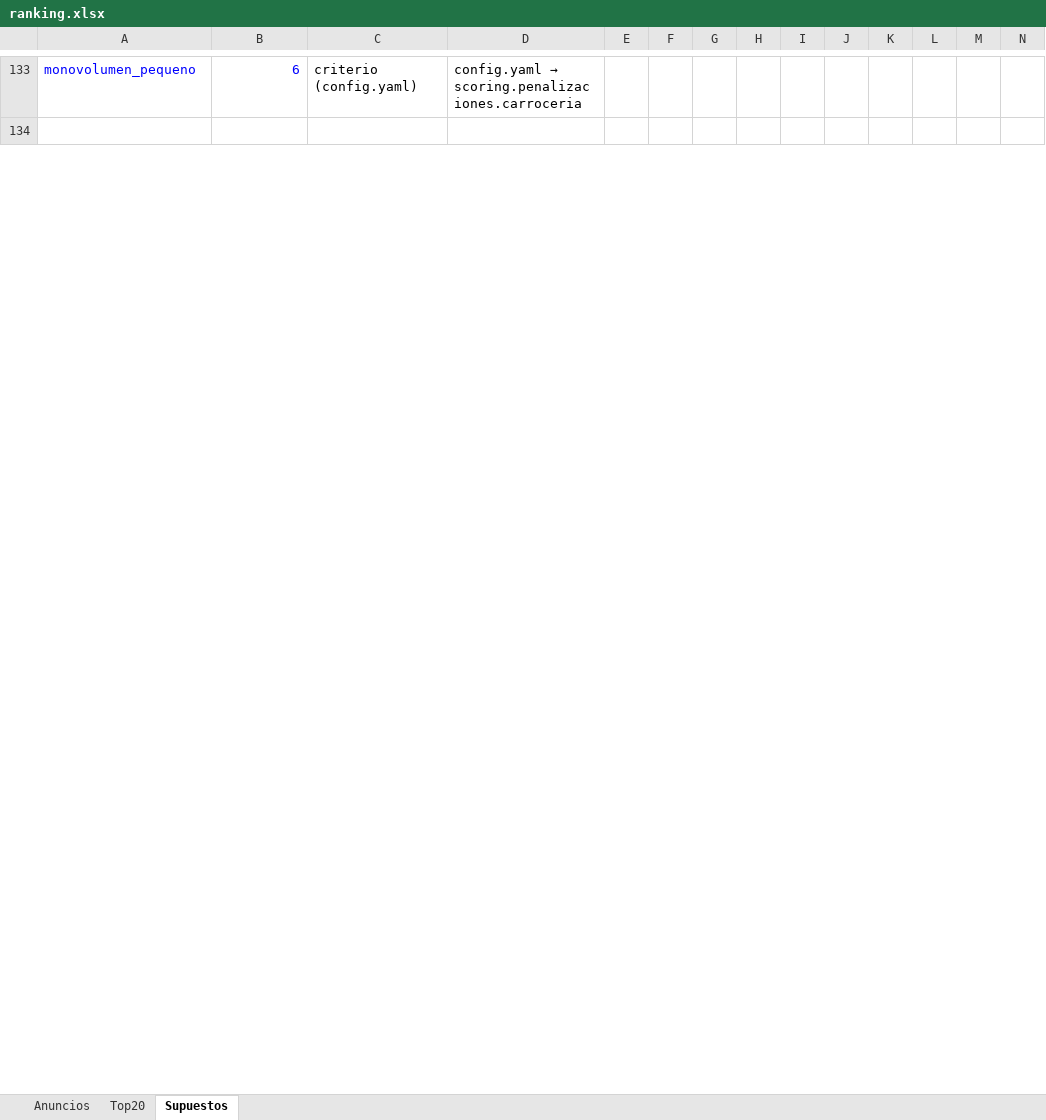
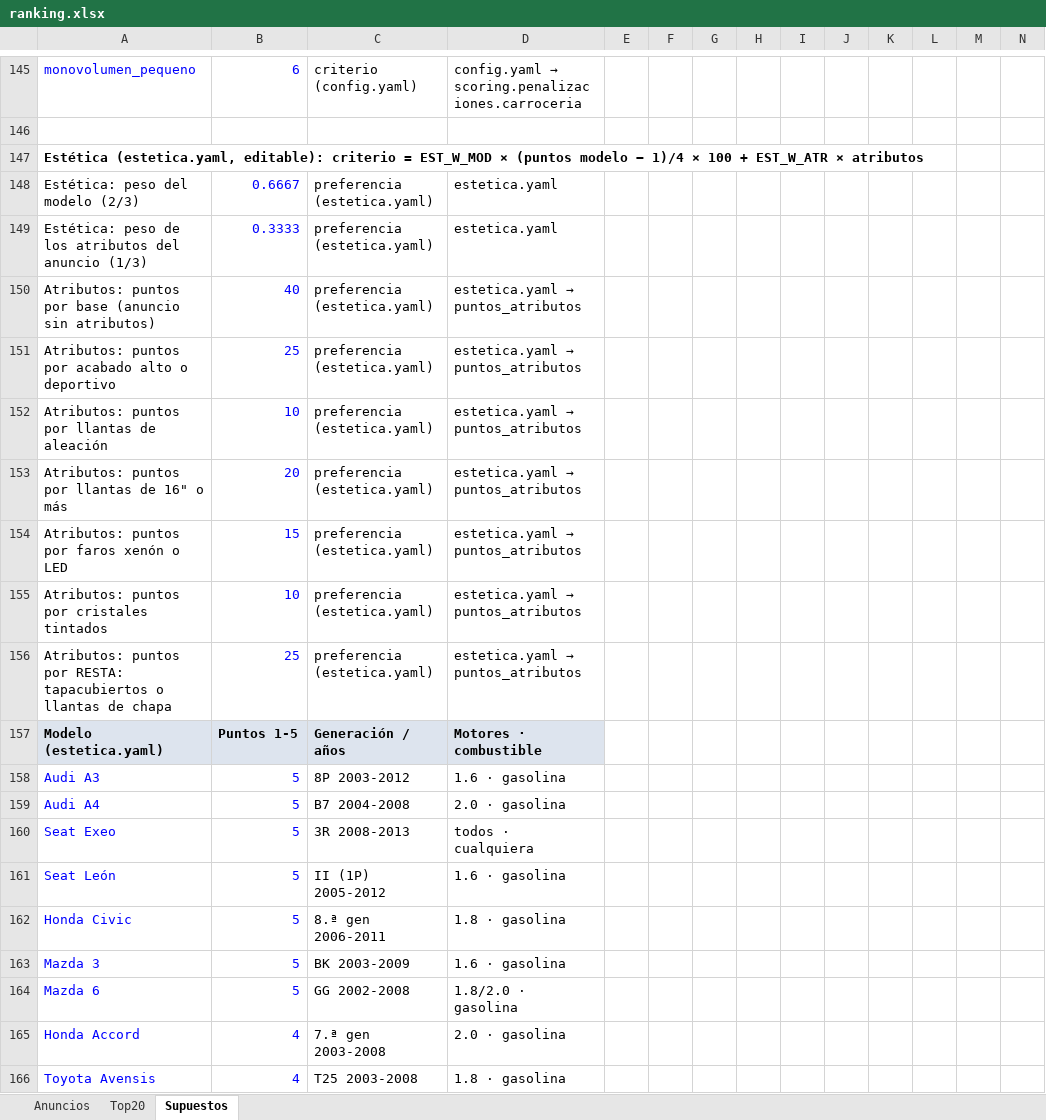
Before and after one commit to Phraselium/Alopecia, an Excel workbook: buscador-coches/ranking.xlsx, sheet Supuestos, drawn as a sheet; only a part is shown, gaps mark what is left out; values as stored, in another font and other column widths than the file's, no borders; rows hold the shown columns only; the diff covers the shown part only; the diff names each change by its address in the sheet, - before the commit and + after, or states it on an @@ line.

```diff
--- a/buscador-coches/ranking.xlsx (sheet Supuestos)
+++ b/buscador-coches/ranking.xlsx (sheet Supuestos)
+row 147: Estética (estetica.yaml, editable): criterio = EST_W_MOD × (puntos modelo − 1)/4 × 100 + EST_W_ATR × atributos
+row 148: Estética: peso del modelo (2/3) | 0.6667 | preferencia (estetica.yaml) | estetica.yaml
+row 149: Estética: peso de los atributos del anuncio (1/3) | 0.3333 | preferencia (estetica.yaml) | estetica.yaml
+row 150: Atributos: puntos por base (anuncio sin atributos) | 40 | preferencia (estetica.yaml) | estetica.yaml → puntos_atributos
+row 151: Atributos: puntos por acabado alto o deportivo | 25 | preferencia (estetica.yaml) | estetica.yaml → puntos_atributos
+row 152: Atributos: puntos por llantas de aleación | 10 | preferencia (estetica.yaml) | estetica.yaml → puntos_atributos
+row 153: Atributos: puntos por llantas de 16" o más | 20 | preferencia (estetica.yaml) | estetica.yaml → puntos_atributos
+row 154: Atributos: puntos por faros xenón o LED | 15 | preferencia (estetica.yaml) | estetica.yaml → puntos_atributos
+row 155: Atributos: puntos por cristales tintados | 10 | preferencia (estetica.yaml) | estetica.yaml → puntos_atributos
+row 156: Atributos: puntos por RESTA: tapacubiertos o llantas de chapa | 25 | preferencia (estetica.yaml) | estetica.yaml → puntos_atributos
+row 157: Modelo (estetica.yaml) | Puntos 1-5 | Generación / años | Motores · combustible
+row 158: Audi A3 | 5 | 8P 2003-2012 | 1.6 · gasolina
+row 159: Audi A4 | 5 | B7 2004-2008 | 2.0 · gasolina
+row 160: Seat Exeo | 5 | 3R 2008-2013 | todos · cualquiera
+row 161: Seat León | 5 | II (1P) 2005-2012 | 1.6 · gasolina
+row 162: Honda Civic | 5 | 8.ª gen 2006-2011 | 1.8 · gasolina
+row 163: Mazda 3 | 5 | BK 2003-2009 | 1.6 · gasolina
+row 164: Mazda 6 | 5 | GG 2002-2008 | 1.8/2.0 · gasolina
+row 165: Honda Accord | 4 | 7.ª gen 2003-2008 | 2.0 · gasolina
+row 166: Toyota Avensis | 4 | T25 2003-2008 | 1.8 · gasolina
```
Also changed, not shown: 190 added rows, 20 removed rows and 420 edited cells elsewhere in this sheet, sheet Anuncios, sheet Top20, 3 other files.
